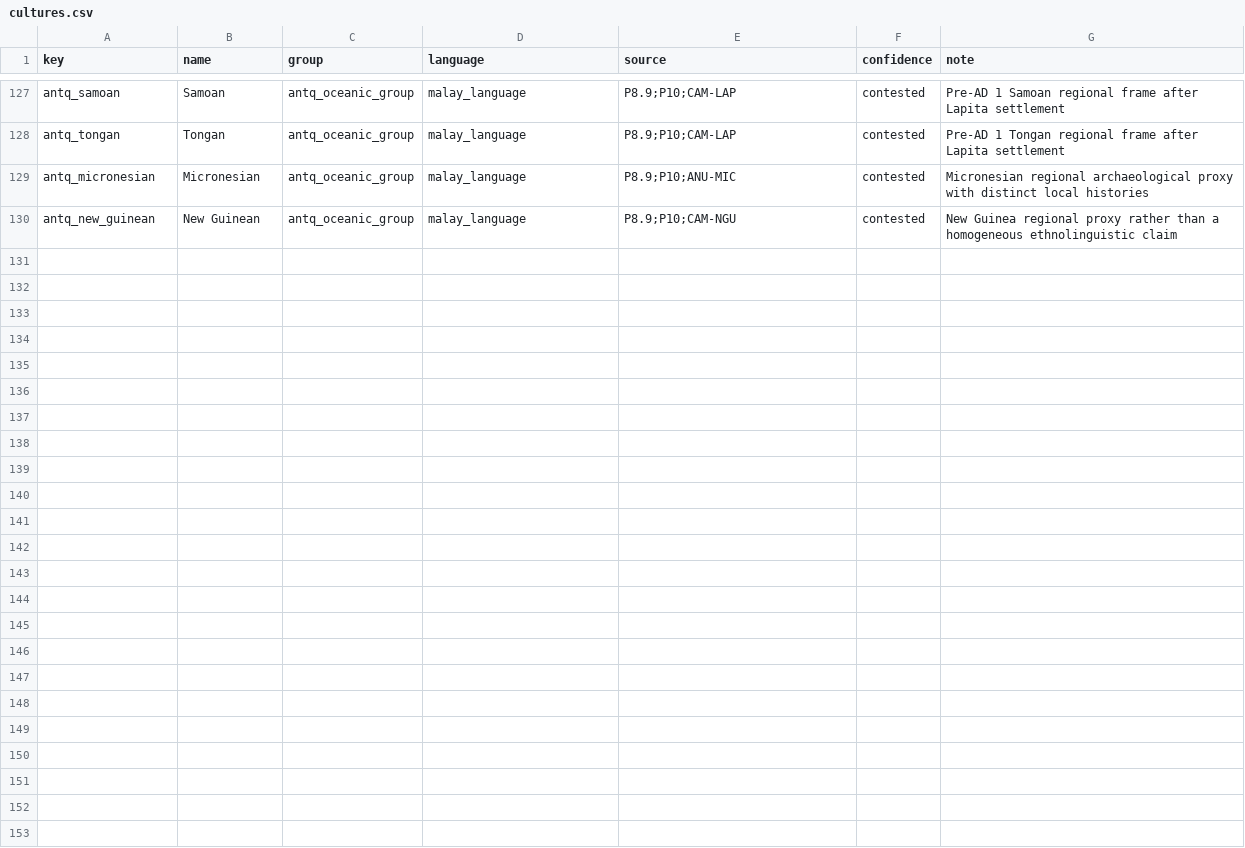
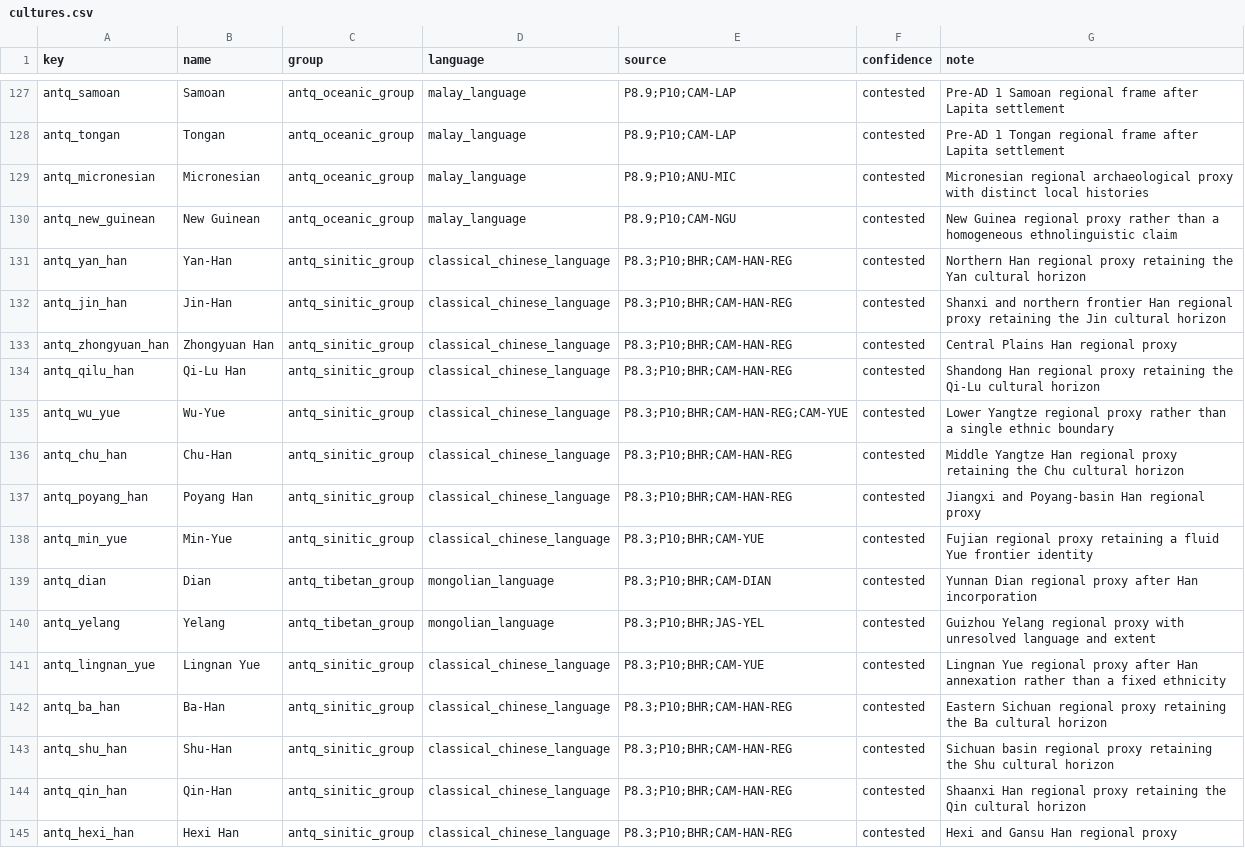
Before and after one commit to Rockydo/antiqvitas, a CSV file: docs/m4/cultures.csv, drawn as a sheet; only a part is shown, gaps mark what is left out; the diff names each change by its address in the sheet, - before the commit and + after, or states it on an @@ line.

```diff
--- a/docs/m4/cultures.csv
+++ b/docs/m4/cultures.csv
+row 131: antq_yan_han | Yan-Han | antq_sinitic_group | classical_chinese_language | P8.3;P10;BHR;CAM-HAN-REG | contested | Northern Han regional proxy retaining the Yan cultural horizon
+row 132: antq_jin_han | Jin-Han | antq_sinitic_group | classical_chinese_language | P8.3;P10;BHR;CAM-HAN-REG | contested | Shanxi and northern frontier Han regional proxy retaining the Jin cultural horizon
+row 133: antq_zhongyuan_han | Zhongyuan Han | antq_sinitic_group | classical_chinese_language | P8.3;P10;BHR;CAM-HAN-REG | contested | Central Plains Han regional proxy
+row 134: antq_qilu_han | Qi-Lu Han | antq_sinitic_group | classical_chinese_language | P8.3;P10;BHR;CAM-HAN-REG | contested | Shandong Han regional proxy retaining the Qi-Lu cultural horizon
+row 135: antq_wu_yue | Wu-Yue | antq_sinitic_group | classical_chinese_language | P8.3;P10;BHR;CAM-HAN-REG;CAM-YUE | contested | Lower Yangtze regional proxy rather than a single ethnic boundary
+row 136: antq_chu_han | Chu-Han | antq_sinitic_group | classical_chinese_language | P8.3;P10;BHR;CAM-HAN-REG | contested | Middle Yangtze Han regional proxy retaining the Chu cultural horizon
+row 137: antq_poyang_han | Poyang Han | antq_sinitic_group | classical_chinese_language | P8.3;P10;BHR;CAM-HAN-REG | contested | Jiangxi and Poyang-basin Han regional proxy
+row 138: antq_min_yue | Min-Yue | antq_sinitic_group | classical_chinese_language | P8.3;P10;BHR;CAM-YUE | contested | Fujian regional proxy retaining a fluid Yue frontier identity
+row 139: antq_dian | Dian | antq_tibetan_group | mongolian_language | P8.3;P10;BHR;CAM-DIAN | contested | Yunnan Dian regional proxy after Han incorporation
+row 140: antq_yelang | Yelang | antq_tibetan_group | mongolian_language | P8.3;P10;BHR;JAS-YEL | contested | Guizhou Yelang regional proxy with unresolved language and extent
+row 141: antq_lingnan_yue | Lingnan Yue | antq_sinitic_group | classical_chinese_language | P8.3;P10;BHR;CAM-YUE | contested | Lingnan Yue regional proxy after Han annexation rather than a fixed ethnicity
+row 142: antq_ba_han | Ba-Han | antq_sinitic_group | classical_chinese_language | P8.3;P10;BHR;CAM-HAN-REG | contested | Eastern Sichuan regional proxy retaining the Ba cultural horizon
+row 143: antq_shu_han | Shu-Han | antq_sinitic_group | classical_chinese_language | P8.3;P10;BHR;CAM-HAN-REG | contested | Sichuan basin regional proxy retaining the Shu cultural horizon
+row 144: antq_qin_han | Qin-Han | antq_sinitic_group | classical_chinese_language | P8.3;P10;BHR;CAM-HAN-REG | contested | Shaanxi Han regional proxy retaining the Qin cultural horizon
+row 145: antq_hexi_han | Hexi Han | antq_sinitic_group | classical_chinese_language | P8.3;P10;BHR;CAM-HAN-REG | contested | Hexi and Gansu Han regional proxy
```
Also changed, not shown: docs/culture_remap.csv, 24 other files.
